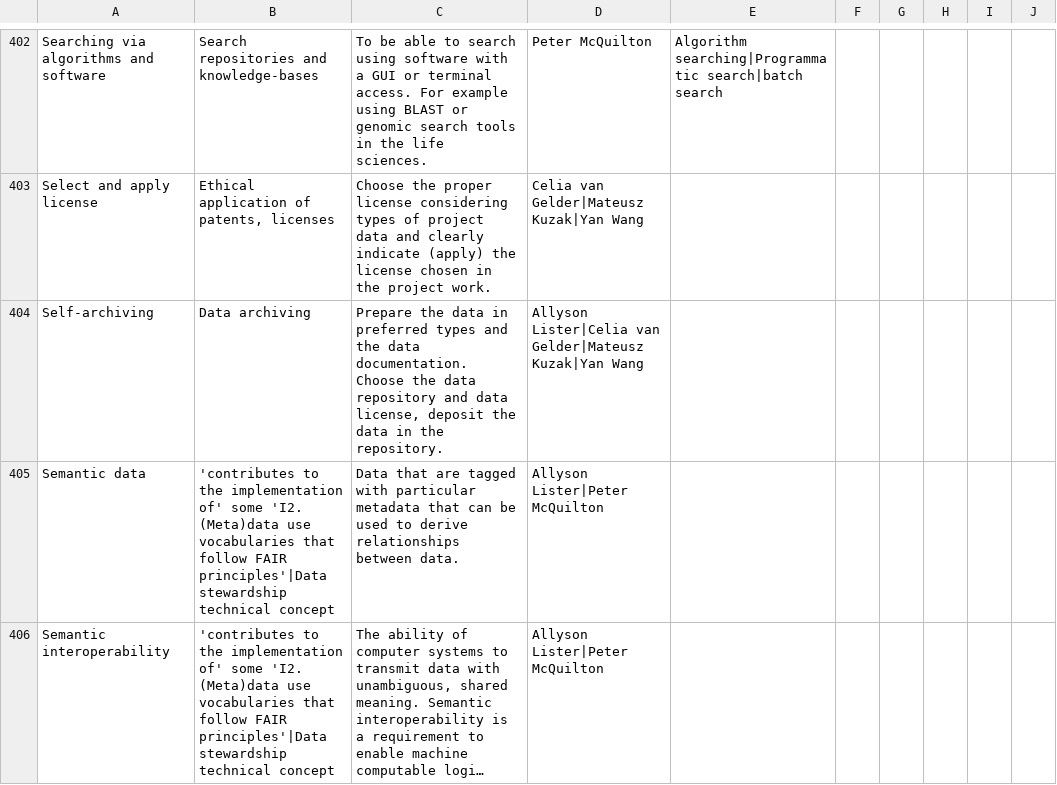
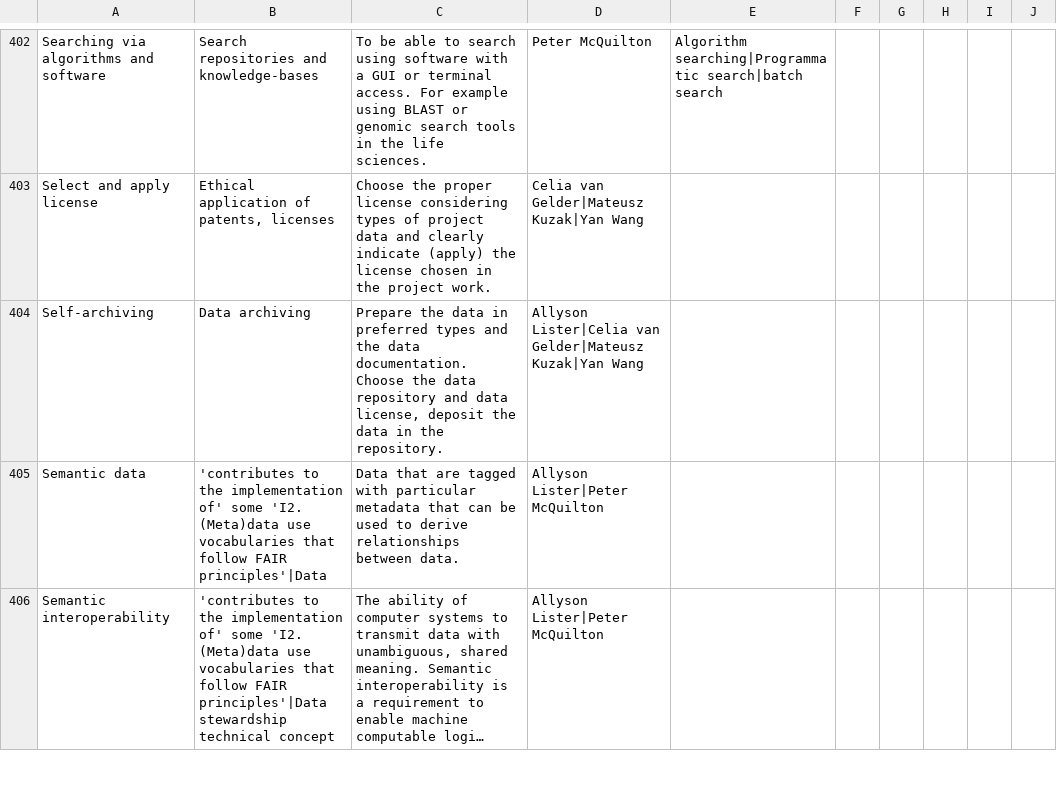
Before and after one commit to terms4fairskills/FAIRterminology, a TSV file: src/ontology/templates/t4fs.tsv, drawn as a sheet; only a part is shown, gaps mark what is left out; long unchanged cells end in …; the diff covers the shown part only; the diff names each change by its address in the sheet, - before the commit and + after, or states it on an @@ line.

```diff
--- a/src/ontology/templates/t4fs.tsv
+++ b/src/ontology/templates/t4fs.tsv
-B405: …FAIR principles'|Data stewardship technical concept
+B405: …FAIR principles'|Data
```
Also changed, not shown: 1 added row, 1 removed row and 20 edited cells elsewhere in this file, src/ontology/templates/properties.tsv, 6 other files.
